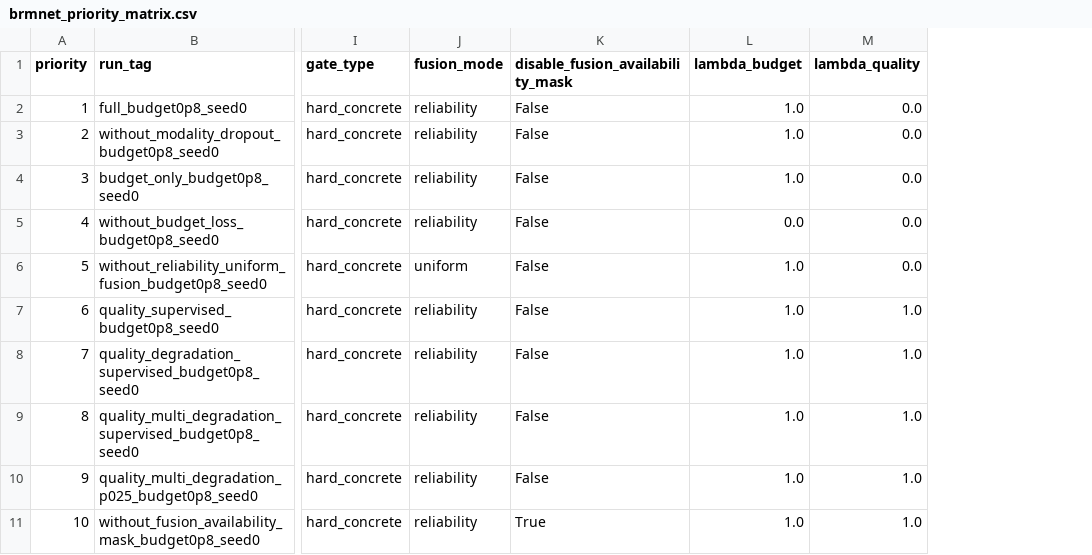
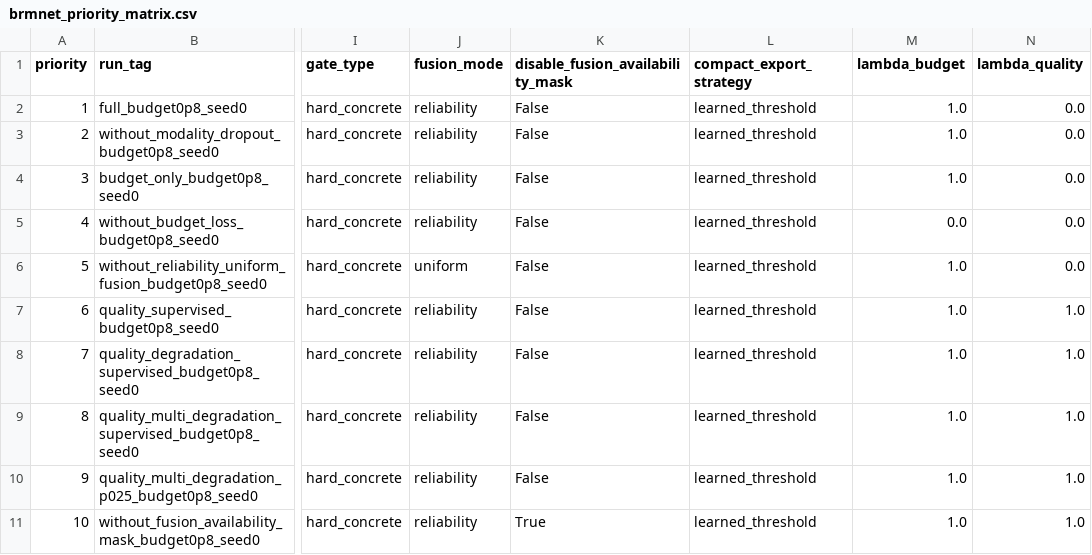
Before and after one commit to Aresjiliu/Bad, a CSV file: docs/generated/brmnet_priority_matrix.csv, drawn as a sheet; only a part is shown, gaps mark what is left out; the diff covers the shown part only; the diff names each change by its address in the sheet, - before the commit and + after, or states it on an @@ line.

```diff
--- a/docs/generated/brmnet_priority_matrix.csv
+++ b/docs/generated/brmnet_priority_matrix.csv
+column L (compact_export_strategy), rows 2-11: all learned_threshold
```
Also changed, not shown: 3 added rows and row numbers in column A elsewhere in this file, docs/generated/paper_canonical_results.csv, 16 other files.
